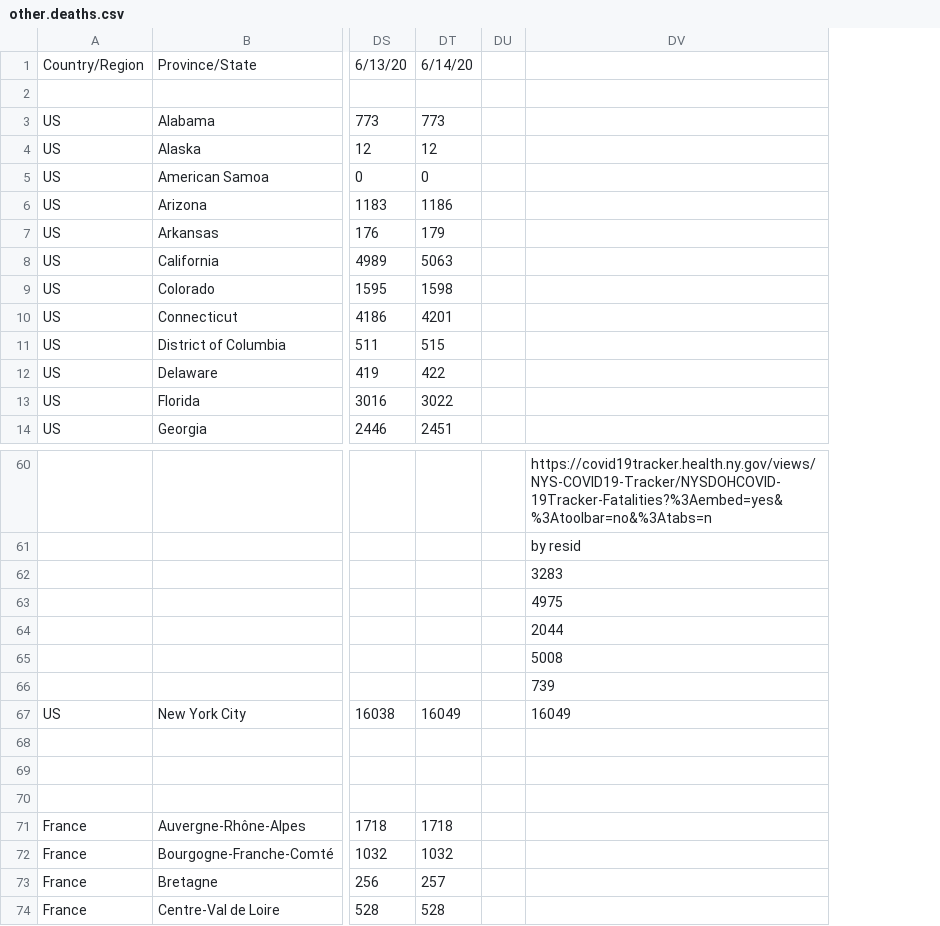
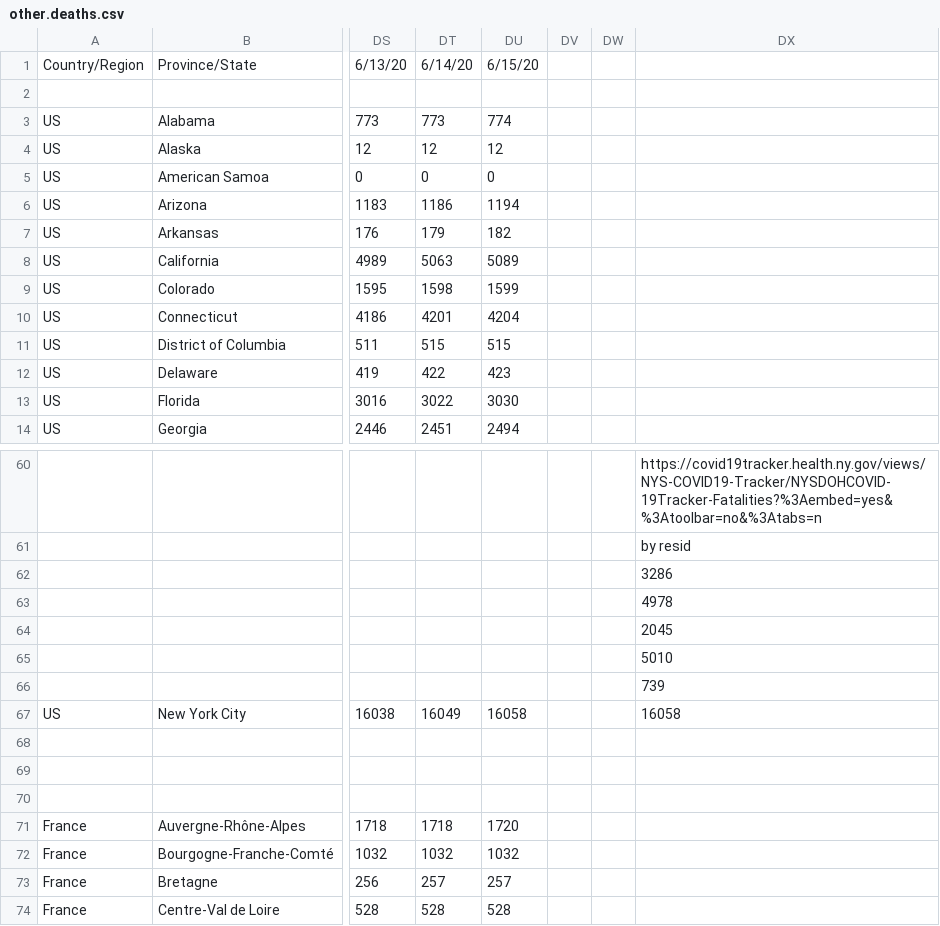
Before and after one commit to sd/covid-outbreaks, a CSV file: src/data/other.deaths.csv, drawn as a sheet; only a part is shown, gaps mark what is left out; addresses are those after the commit; the diff names each change by its address in the sheet, - before the commit and + after, or states it on an @@ line.

```diff
--- a/src/data/other.deaths.csv
+++ b/src/data/other.deaths.csv
+column DU, rows 1-14: 6/15/20 |  | 774 | 12 | 0 | 1194 | 182 | 5089 | 1599 | 4204 | 515 | 423 | 3030 | 2494; rows 67-74: 16058 |  |  |  | 1720 | 1032 | 257 | 528
+column DW, empty
-DX62: 3283
+DX62: 3286
-DX63: 4975
+DX63: 4978
-DX64: 2044
+DX64: 2045
-DX65: 5008
+DX65: 5010
-DX67: 16049
+DX67: 16058
```
Also changed, not shown: src/data/csse.deaths.csv.
